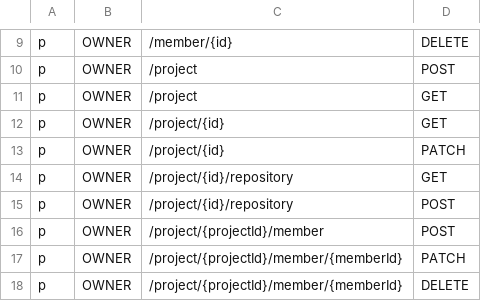
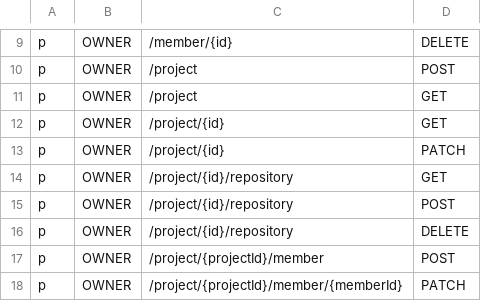
Before and after one commit to bytebase/bytebase, a CSV file: backend/server/acl_casbin_policy_owner.csv, drawn as a sheet; only a part is shown, gaps mark what is left out; the shorter side is filled out with more unchanged rows.

```diff
--- a/backend/server/acl_casbin_policy_owner.csv
+++ b/backend/server/acl_casbin_policy_owner.csv
@@ -15,2 +15,3 @@ p, OWNER, /project/{id}/repository, GET
 p, OWNER, /project/{id}/repository, POST
+p, OWNER, /project/{id}/repository, DELETE
 p, OWNER, /project/{projectId}/member, POST
```
Also changed, not shown: backend/server/acl_casbin_policy_dba.csv, backend/server/acl_casbin_policy_developer.csv, 8 other files.
